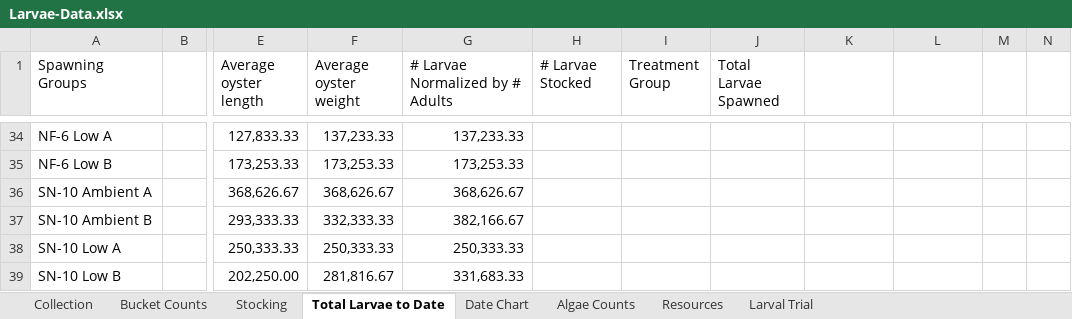
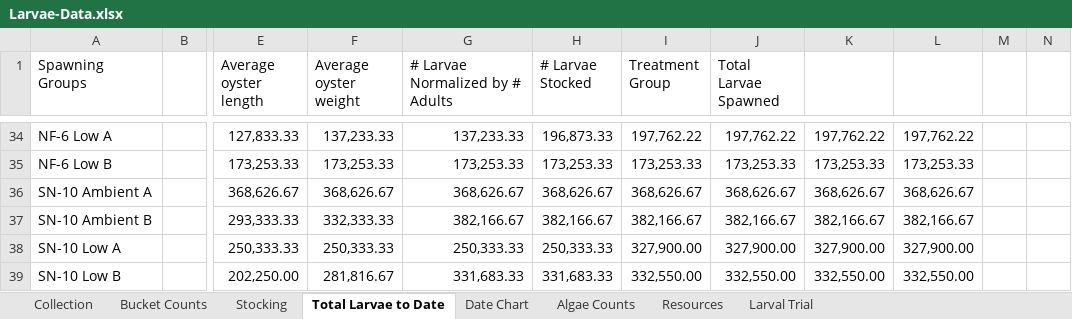
Before and after one commit to laurahspencer/O.lurida_Stress, an Excel workbook: Data/Larvae-Data.xlsx, sheet Total Larvae to Date, drawn as a sheet; only a part is shown, gaps mark what is left out; values as stored, in another font and other column widths than the file's, no cell formats; the diff covers the shown part only; the diff names each change by its address in the sheet, - before the commit and + after, or states it on an @@ line.

```diff
--- a/Data/Larvae-Data.xlsx (sheet Total Larvae to Date)
+++ b/Data/Larvae-Data.xlsx (sheet Total Larvae to Date)
-H34 (# Larvae Stocked): (empty)
+H34 (# Larvae Stocked): 196,873.33
-I34 (Treatment Group): (empty)
+I34 (Treatment Group): 197,762.22
-J34 (Total Larvae Spawned): (empty)
+J34 (Total Larvae Spawned): 197,762.22
-K34: (empty)
+K34: 197,762.22
-L34: (empty)
+L34: 197,762.22
-H35 (# Larvae Stocked): (empty)
+H35 (# Larvae Stocked): 173,253.33
-I35 (Treatment Group): (empty)
+I35 (Treatment Group): 173,253.33
-J35 (Total Larvae Spawned): (empty)
+J35 (Total Larvae Spawned): 173,253.33
-K35: (empty)
+K35: 173,253.33
-L35: (empty)
+L35: 173,253.33
-H36 (# Larvae Stocked): (empty)
+H36 (# Larvae Stocked): 368,626.67
-I36 (Treatment Group): (empty)
+I36 (Treatment Group): 368,626.67
-J36 (Total Larvae Spawned): (empty)
+J36 (Total Larvae Spawned): 368,626.67
-K36: (empty)
+K36: 368,626.67
-L36: (empty)
+L36: 368,626.67
-H37 (# Larvae Stocked): (empty)
+H37 (# Larvae Stocked): 382,166.67
-I37 (Treatment Group): (empty)
+I37 (Treatment Group): 382,166.67
-J37 (Total Larvae Spawned): (empty)
+J37 (Total Larvae Spawned): 382,166.67
-K37: (empty)
+K37: 382,166.67
-L37: (empty)
+L37: 382,166.67
-H38 (# Larvae Stocked): (empty)
+H38 (# Larvae Stocked): 250,333.33
-I38 (Treatment Group): (empty)
+I38 (Treatment Group): 327,900.00
-J38 (Total Larvae Spawned): (empty)
+J38 (Total Larvae Spawned): 327,900.00
-K38: (empty)
+K38: 327,900.00
-L38: (empty)
+L38: 327,900.00
-H39 (# Larvae Stocked): (empty)
+H39 (# Larvae Stocked): 331,683.33
-I39 (Treatment Group): (empty)
+I39 (Treatment Group): 332,550.00
-J39 (Total Larvae Spawned): (empty)
+J39 (Total Larvae Spawned): 332,550.00
-K39: (empty)
+K39: 332,550.00
-L39: (empty)
+L39: 332,550.00
```
Also changed, not shown: 251 edited cells elsewhere in this sheet, sheet Bucket Counts, sheet Collection, sheet Larval Trial, sheet Date Chart, cell formats, formulas that keep their value, hidden cells, charts or pictures, 1 other file.
